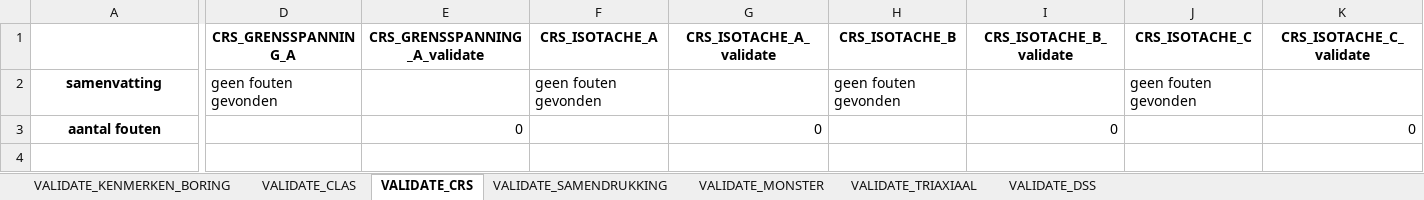
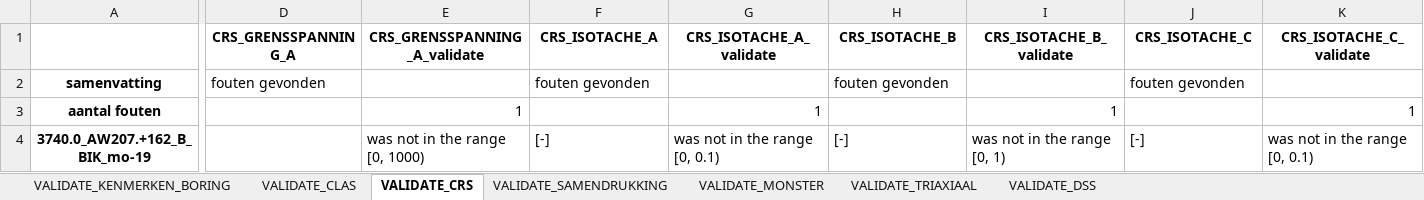
Before and after one commit to kkpdata/PV-tool, an Excel workbook: example_files/test.xlsx, sheet VALIDATE_CRS, drawn as a sheet; only a part is shown, gaps mark what is left out; values as stored, in another font and other column widths than the file's, no borders; rows hold the shown columns only; the diff names each change by its address in the sheet, - before the commit and + after, or states it on an @@ line.

```diff
--- a/example_files/test.xlsx (sheet VALIDATE_CRS)
+++ b/example_files/test.xlsx (sheet VALIDATE_CRS)
-D2 (CRS_GRENSSPANNING_A): geen fouten gevonden
+D2 (CRS_GRENSSPANNING_A): fouten gevonden
-F2 (CRS_ISOTACHE_A): geen fouten gevonden
+F2 (CRS_ISOTACHE_A): fouten gevonden
-H2 (CRS_ISOTACHE_B): geen fouten gevonden
+H2 (CRS_ISOTACHE_B): fouten gevonden
-J2 (CRS_ISOTACHE_C): geen fouten gevonden
+J2 (CRS_ISOTACHE_C): fouten gevonden
-E3 (CRS_GRENSSPANNING_A_validate): 0
+E3 (CRS_GRENSSPANNING_A_validate): 1
-G3 (CRS_ISOTACHE_A_validate): 0
+G3 (CRS_ISOTACHE_A_validate): 1
-I3 (CRS_ISOTACHE_B_validate): 0
+I3 (CRS_ISOTACHE_B_validate): 1
-K3 (CRS_ISOTACHE_C_validate): 0
+K3 (CRS_ISOTACHE_C_validate): 1
+row 4: 3740.0_AW207.+162_B_BIK_mo-19 |  | was not in the range [0, 1000) | [-] | was not in the range [0, 0.1) | [-] | was not in the range [0, 1) | [-] | was not in the range [0, 0.1)
```
Also changed, not shown: sheet VALIDATE_DSS, sheet VALIDATE_TRIAXIAAL, sheet VALIDATE_SAMENDRUKKING, 6 other files.
